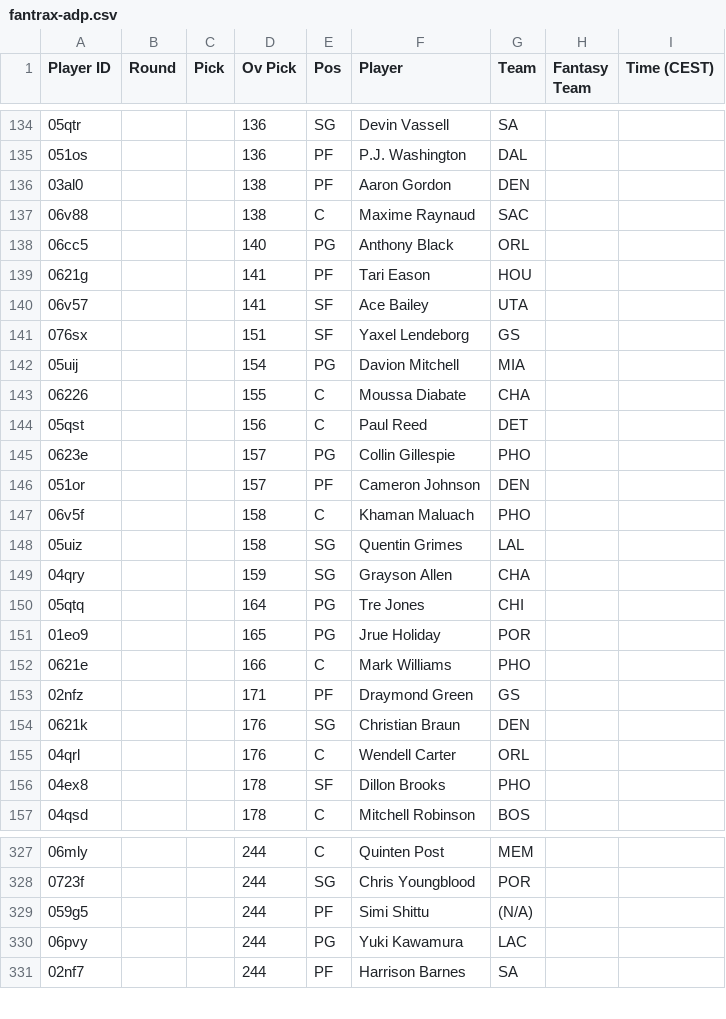
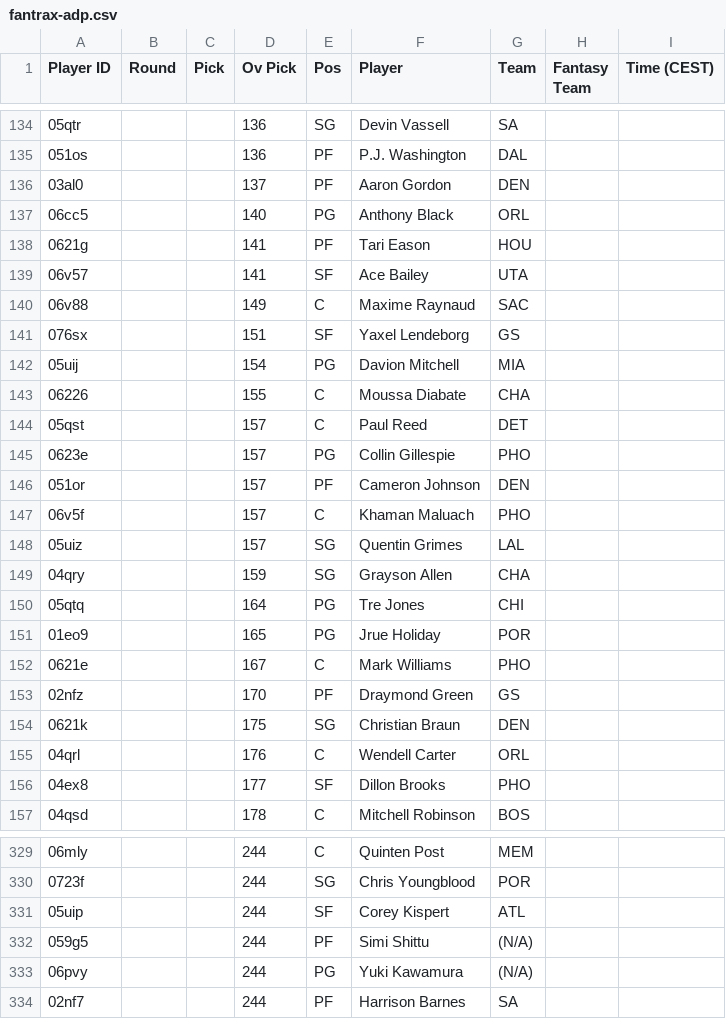
Before and after one commit to Pizzaratops/MFHFBs-NBA-Projections, a CSV file: data/fantrax-adp.csv, drawn as a sheet; only a part is shown, gaps mark what is left out; the diff covers the shown part only.

```diff
--- a/data/fantrax-adp.csv
+++ b/data/fantrax-adp.csv
@@ -135,4 +135,3 @@
 "051os","","","136","PF","P.J. Washington","DAL","",""
-"03al0","","","138","PF","Aaron Gordon","DEN","",""
-"06v88","","","138","C","Maxime Raynaud","SAC","",""
+"03al0","","","137","PF","Aaron Gordon","DEN","",""
 "06cc5","","","140","PG","Anthony Black","ORL","",""
@@ -140,2 +139,3 @@
 "06v57","","","141","SF","Ace Bailey","UTA","",""
+"06v88","","","149","C","Maxime Raynaud","SAC","",""
 "076sx","","","151","SF","Yaxel Lendeborg","GS","",""
@@ -143,7 +143,7 @@
 "06226","","","155","C","Moussa Diabate","CHA","",""
-"05qst","","","156","C","Paul Reed","DET","",""
+"05qst","","","157","C","Paul Reed","DET","",""
 "0623e","","","157","PG","Collin Gillespie","PHO","",""
 "051or","","","157","PF","Cameron Johnson","DEN","",""
-"06v5f","","","158","C","Khaman Maluach","PHO","",""
-"05uiz","","","158","SG","Quentin Grimes","LAL","",""
+"06v5f","","","157","C","Khaman Maluach","PHO","",""
+"05uiz","","","157","SG","Quentin Grimes","LAL","",""
 "04qry","","","159","SG","Grayson Allen","CHA","",""
@@ -151,7 +151,7 @@
 "01eo9","","","165","PG","Jrue Holiday","POR","",""
-"0621e","","","166","C","Mark Williams","PHO","",""
-"02nfz","","","171","PF","Draymond Green","GS","",""
-"0621k","","","176","SG","Christian Braun","DEN","",""
+"0621e","","","167","C","Mark Williams","PHO","",""
+"02nfz","","","170","PF","Draymond Green","GS","",""
+"0621k","","","175","SG","Christian Braun","DEN","",""
 "04qrl","","","176","C","Wendell Carter","ORL","",""
-"04ex8","","","178","SF","Dillon Brooks","PHO","",""
+"04ex8","","","177","SF","Dillon Brooks","PHO","",""
 "04qsd","","","178","C","Mitchell Robinson","BOS","",""
@@ -328,4 +330,5 @@
 "0723f","","","244","SG","Chris Youngblood","POR","",""
+"05uip","","","244","SF","Corey Kispert","ATL","",""
 "059g5","","","244","PF","Simi Shittu","(N/A)","",""
-"06pvy","","","244","PG","Yuki Kawamura","LAC","",""
+"06pvy","","","244","PG","Yuki Kawamura","(N/A)","",""
 "02nf7","","","244","PF","Harrison Barnes","SA","",""
```
Also changed, not shown: 7 added rows, 5 removed rows, 25 moved rows and 22 edited cells elsewhere in this file, 1 other file.
